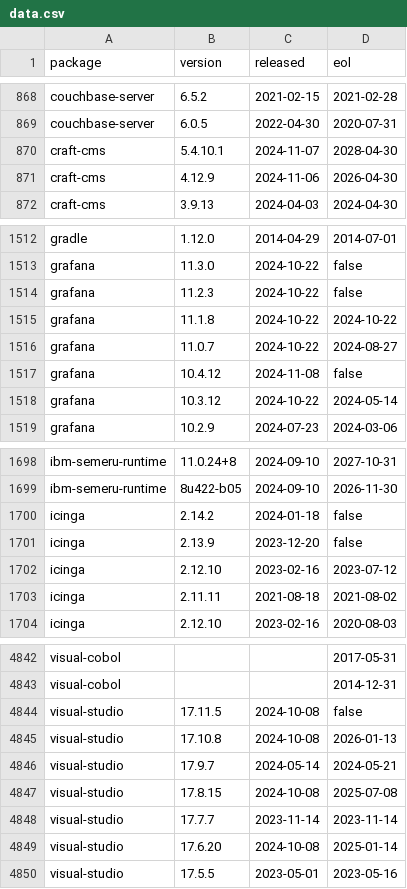
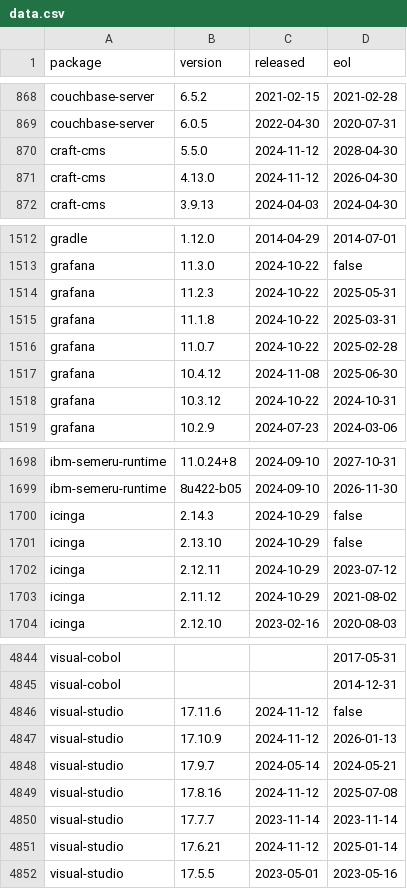
Before and after one commit to herodevs/eol-data, a CSV file: data.csv, drawn as a sheet; only a part is shown, gaps mark what is left out; the diff covers the shown part only.

```diff
--- a/data.csv
+++ b/data.csv
@@ -869,4 +869,4 @@ couchbase-server,6.5.2,2021-02-15,2021-02-28
 couchbase-server,6.0.5,2022-04-30,2020-07-31
-craft-cms,5.4.10.1,2024-11-07,2028-04-30
-craft-cms,4.12.9,2024-11-06,2026-04-30
+craft-cms,5.5.0,2024-11-12,2028-04-30
+craft-cms,4.13.0,2024-11-12,2026-04-30
 craft-cms,3.9.13,2024-04-03,2024-04-30
@@ -1513,7 +1513,7 @@ gradle,1.12.0,2014-04-29,2014-07-01
 grafana,11.3.0,2024-10-22,false
-grafana,11.2.3,2024-10-22,false
-grafana,11.1.8,2024-10-22,2024-10-22
-grafana,11.0.7,2024-10-22,2024-08-27
-grafana,10.4.12,2024-11-08,false
-grafana,10.3.12,2024-10-22,2024-05-14
+grafana,11.2.3,2024-10-22,2025-05-31
+grafana,11.1.8,2024-10-22,2025-03-31
+grafana,11.0.7,2024-10-22,2025-02-28
+grafana,10.4.12,2024-11-08,2025-06-30
+grafana,10.3.12,2024-10-22,2024-10-31
 grafana,10.2.9,2024-07-23,2024-03-06
@@ -1699,6 +1699,6 @@ ibm-semeru-runtime,11.0.24+8,2024-09-10,2027-10-31
 ibm-semeru-runtime,8u422-b05,2024-09-10,2026-11-30
-icinga,2.14.2,2024-01-18,false
-icinga,2.13.9,2023-12-20,false
-icinga,2.12.10,2023-02-16,2023-07-12
-icinga,2.11.11,2021-08-18,2021-08-02
+icinga,2.14.3,2024-10-29,false
+icinga,2.13.10,2024-10-29,false
+icinga,2.12.11,2024-10-29,2023-07-12
+icinga,2.11.12,2024-10-29,2021-08-02
 icinga,2.12.10,2023-02-16,2020-08-03
@@ -4843,8 +4845,8 @@ visual-cobol,,,2017-05-31
 visual-cobol,,,2014-12-31
-visual-studio,17.11.5,2024-10-08,false
-visual-studio,17.10.8,2024-10-08,2026-01-13
+visual-studio,17.11.6,2024-11-12,false
+visual-studio,17.10.9,2024-11-12,2026-01-13
 visual-studio,17.9.7,2024-05-14,2024-05-21
-visual-studio,17.8.15,2024-10-08,2025-07-08
+visual-studio,17.8.16,2024-11-12,2025-07-08
 visual-studio,17.7.7,2023-11-14,2023-11-14
-visual-studio,17.6.20,2024-10-08,2025-01-14
+visual-studio,17.6.21,2024-11-12,2025-01-14
 visual-studio,17.5.5,2023-05-01,2023-05-16
```
Also changed, not shown: 2 added rows and 75 edited cells elsewhere in this file, 1 other file.
